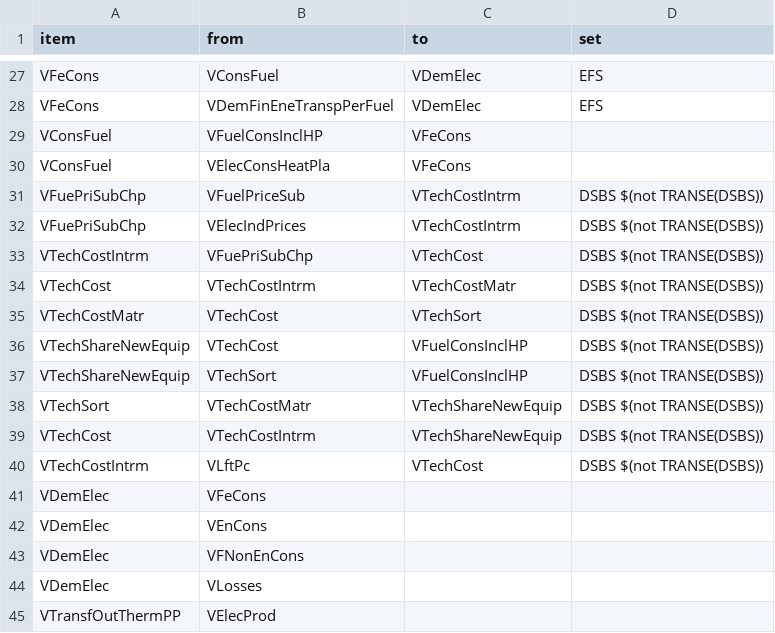
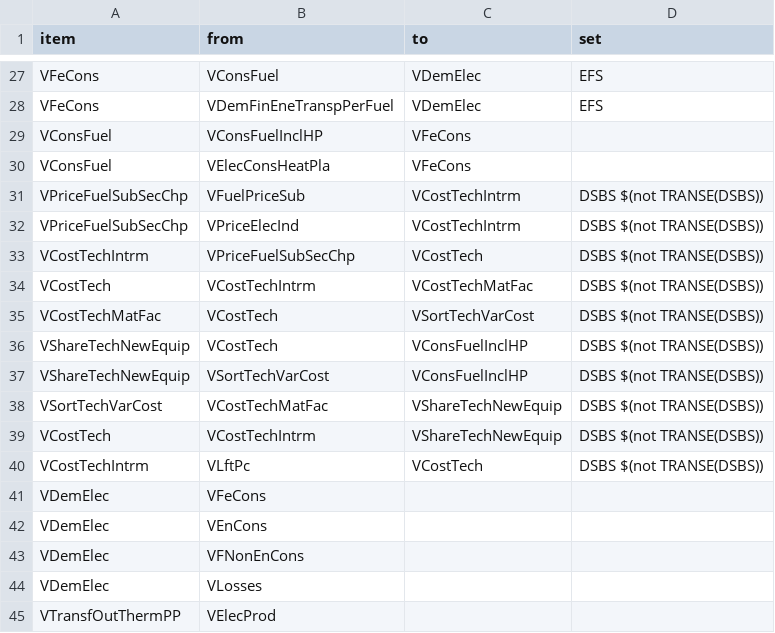
Before and after one commit to e3modelling/OPEN-PROM, a CSV file: MAP-VARIABLES.csv, drawn as a sheet; only a part is shown, gaps mark what is left out; the diff covers the shown part only.

```diff
--- a/MAP-VARIABLES.csv
+++ b/MAP-VARIABLES.csv
@@ -28,14 +28,14 @@ VFeCons,VConsFuel,VDemElec,EFS
 VFeCons,VDemFinEneTranspPerFuel,VDemElec,EFS
-VConsFuel,VFuelConsInclHP,VFeCons,
+VConsFuel,VConsFuelInclHP,VFeCons,
 VConsFuel,VElecConsHeatPla,VFeCons,
-VFuePriSubChp,VFuelPriceSub,VTechCostIntrm,DSBS $(not TRANSE(DSBS))
-VFuePriSubChp,VElecIndPrices,VTechCostIntrm,DSBS $(not TRANSE(DSBS))
-VTechCostIntrm,VFuePriSubChp,VTechCost,DSBS $(not TRANSE(DSBS))
-VTechCost,VTechCostIntrm,VTechCostMatr,DSBS $(not TRANSE(DSBS))
-VTechCostMatr,VTechCost,VTechSort,DSBS $(not TRANSE(DSBS))
-VTechShareNewEquip,VTechCost,VFuelConsInclHP,DSBS $(not TRANSE(DSBS))
-VTechShareNewEquip,VTechSort,VFuelConsInclHP,DSBS $(not TRANSE(DSBS))
-VTechSort,VTechCostMatr,VTechShareNewEquip,DSBS $(not TRANSE(DSBS))
-VTechCost,VTechCostIntrm,VTechShareNewEquip,DSBS $(not TRANSE(DSBS))
-VTechCostIntrm,VLftPc,VTechCost,DSBS $(not TRANSE(DSBS))
+VPriceFuelSubSecChp,VFuelPriceSub,VCostTechIntrm,DSBS $(not TRANSE(DSBS))
+VPriceFuelSubSecChp,VPriceElecInd,VCostTechIntrm,DSBS $(not TRANSE(DSBS))
+VCostTechIntrm,VPriceFuelSubSecChp,VCostTech,DSBS $(not TRANSE(DSBS))
+VCostTech,VCostTechIntrm,VCostTechMatFac,DSBS $(not TRANSE(DSBS))
+VCostTechMatFac,VCostTech,VSortTechVarCost,DSBS $(not TRANSE(DSBS))
+VShareTechNewEquip,VCostTech,VConsFuelInclHP,DSBS $(not TRANSE(DSBS))
+VShareTechNewEquip,VSortTechVarCost,VConsFuelInclHP,DSBS $(not TRANSE(DSBS))
+VSortTechVarCost,VCostTechMatFac,VShareTechNewEquip,DSBS $(not TRANSE(DSBS))
+VCostTech,VCostTechIntrm,VShareTechNewEquip,DSBS $(not TRANSE(DSBS))
+VCostTechIntrm,VLftPc,VCostTech,DSBS $(not TRANSE(DSBS))
 VDemElec,VFeCons,,
```
Also changed, not shown: 42 edited cells elsewhere in this file, MENA-PROM mapping - mena_prom_mapping.csv, 5 other files.
